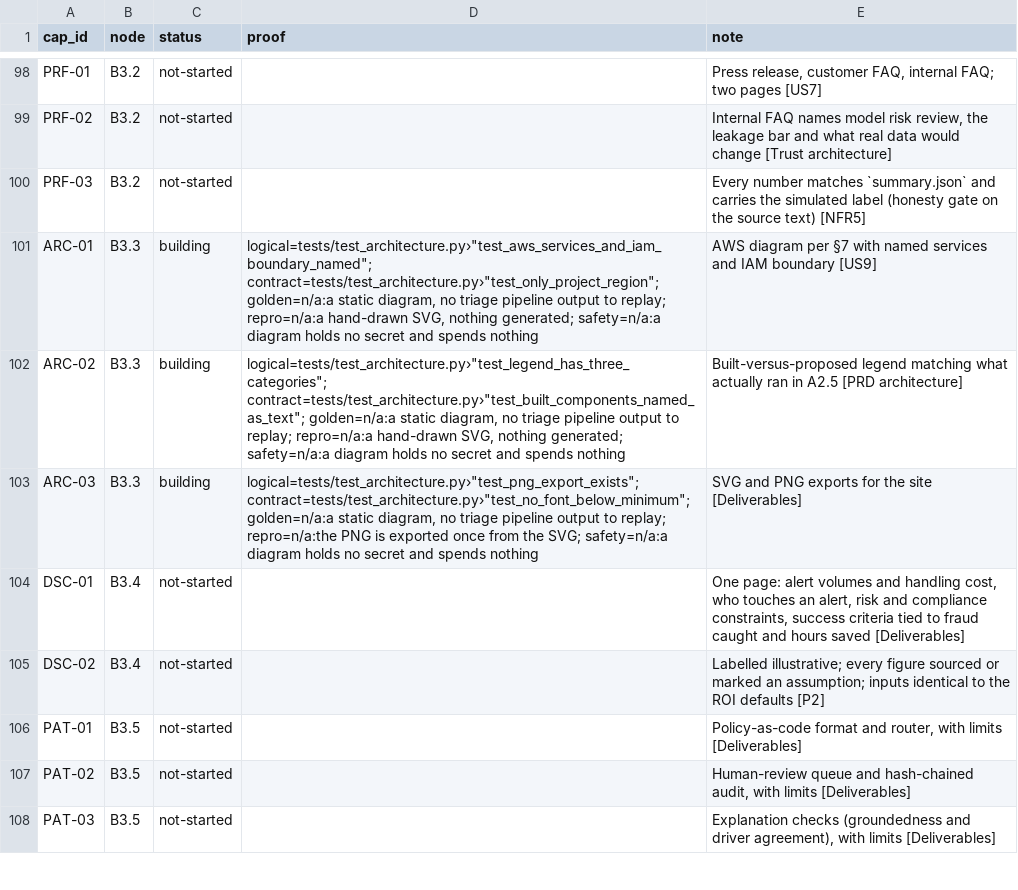
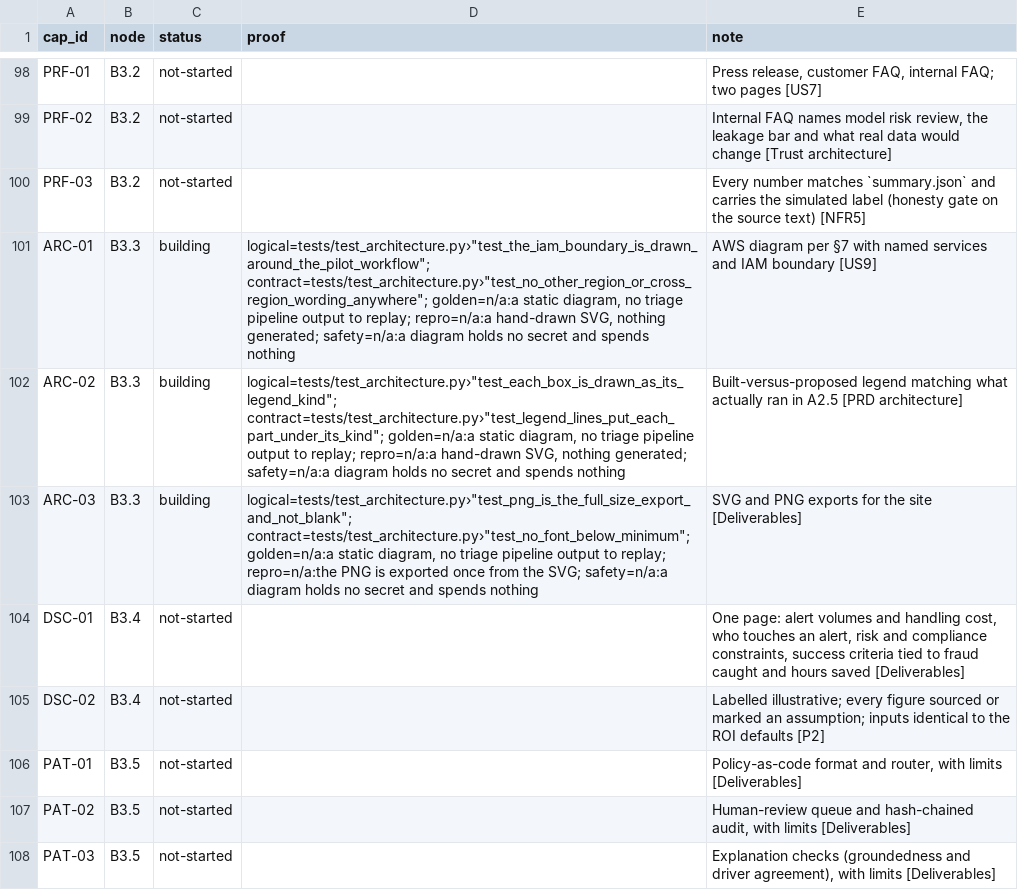
Before and after one commit to biplob819/fraud-review-bedrock, a TSV file: docs/graph/catalog.tsv, drawn as a sheet; only a part is shown, gaps mark what is left out.

```diff
--- a/docs/graph/catalog.tsv
+++ b/docs/graph/catalog.tsv
@@ -100,5 +100,5 @@ PRF-02	B3.2	not-started		Internal FAQ names model risk review, the leakage bar a
 PRF-03	B3.2	not-started		Every number matches `summary.json` and carries the simulated label (honesty gate on the source text) [NFR5]
-ARC-01	B3.3	building	"logical=tests/test_architecture.py›""test_aws_services_and_iam_boundary_named""; contract=tests/test_architecture.py›""test_only_project_region""; golden=n/a:a static diagram, no triage pipeline output to replay; repro=n/a:a hand-drawn SVG, nothing generated; safety=n/a:a diagram holds no secret and spends nothing"	AWS diagram per §7 with named services and IAM boundary [US9]
-ARC-02	B3.3	building	"logical=tests/test_architecture.py›""test_legend_has_three_categories""; contract=tests/test_architecture.py›""test_built_components_named_as_text""; golden=n/a:a static diagram, no triage pipeline output to replay; repro=n/a:a hand-drawn SVG, nothing generated; safety=n/a:a diagram holds no secret and spends nothing"	Built-versus-proposed legend matching what actually ran in A2.5 [PRD architecture]
-ARC-03	B3.3	building	"logical=tests/test_architecture.py›""test_png_export_exists""; contract=tests/test_architecture.py›""test_no_font_below_minimum""; golden=n/a:a static diagram, no triage pipeline output to replay; repro=n/a:the PNG is exported once from the SVG; safety=n/a:a diagram holds no secret and spends nothing"	SVG and PNG exports for the site [Deliverables]
+ARC-01	B3.3	building	"logical=tests/test_architecture.py›""test_the_iam_boundary_is_drawn_around_the_pilot_workflow""; contract=tests/test_architecture.py›""test_no_other_region_or_cross_region_wording_anywhere""; golden=n/a:a static diagram, no triage pipeline output to replay; repro=n/a:a hand-drawn SVG, nothing generated; safety=n/a:a diagram holds no secret and spends nothing"	AWS diagram per §7 with named services and IAM boundary [US9]
+ARC-02	B3.3	building	"logical=tests/test_architecture.py›""test_each_box_is_drawn_as_its_legend_kind""; contract=tests/test_architecture.py›""test_legend_lines_put_each_part_under_its_kind""; golden=n/a:a static diagram, no triage pipeline output to replay; repro=n/a:a hand-drawn SVG, nothing generated; safety=n/a:a diagram holds no secret and spends nothing"	Built-versus-proposed legend matching what actually ran in A2.5 [PRD architecture]
+ARC-03	B3.3	building	"logical=tests/test_architecture.py›""test_png_is_the_full_size_export_and_not_blank""; contract=tests/test_architecture.py›""test_no_font_below_minimum""; golden=n/a:a static diagram, no triage pipeline output to replay; repro=n/a:the PNG is exported once from the SVG; safety=n/a:a diagram holds no secret and spends nothing"	SVG and PNG exports for the site [Deliverables]
 DSC-01	B3.4	not-started		One page: alert volumes and handling cost, who touches an alert, risk and compliance constraints, success criteria tied to fraud caught and hours saved [Deliverables]
```
Also changed, not shown: 6 other files.
